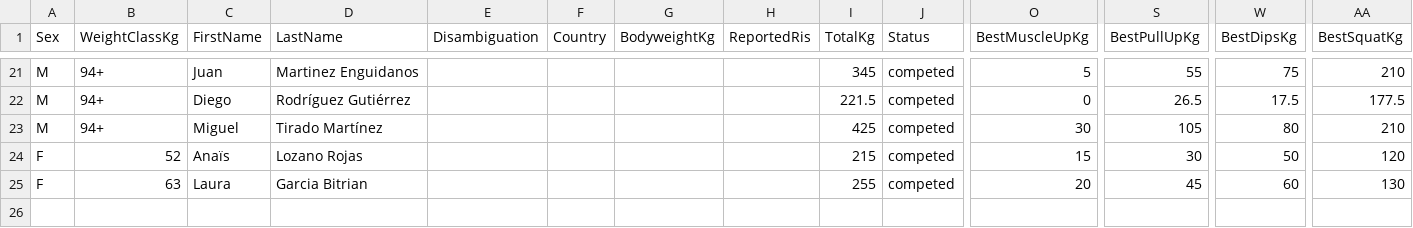
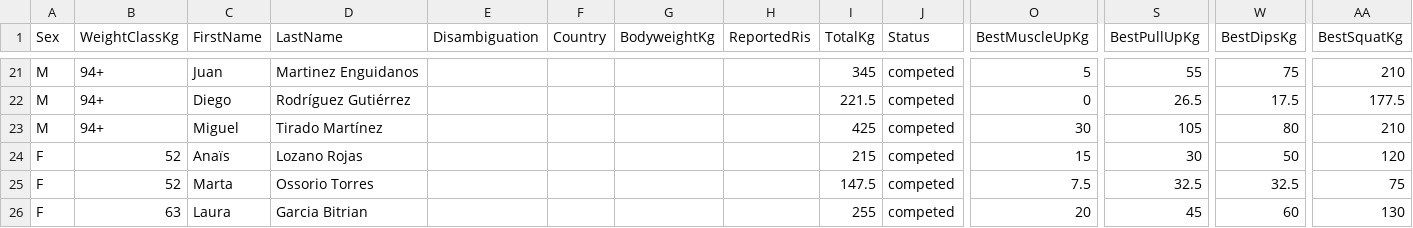
Before and after one commit to openstreetlifting/openstreetlifting, a CSV file: backend/data/competitions/asociacion-espanola-de-streetlifting/2023/aesl-ragnarok-battles-all4-2023/entries.csv, drawn as a sheet; only a part is shown, gaps mark what is left out; rows hold the shown columns only; the diff names each change by its address in the sheet, - before the commit and + after, or states it on an @@ line.

Commit message:
fix(data): use lift sums for inconsistent published totals

```diff
--- a/backend/data/competitions/asociacion-espanola-de-streetlifting/2023/aesl-ragnarok-battles-all4-2023/entries.csv
+++ b/backend/data/competitions/asociacion-espanola-de-streetlifting/2023/aesl-ragnarok-battles-all4-2023/entries.csv
+row 25: F | 52 | Marta | Ossorio Torres |  |  |  |  | 147.5 | competed | 7.5 | 32.5 | 32.5 | 75
```
